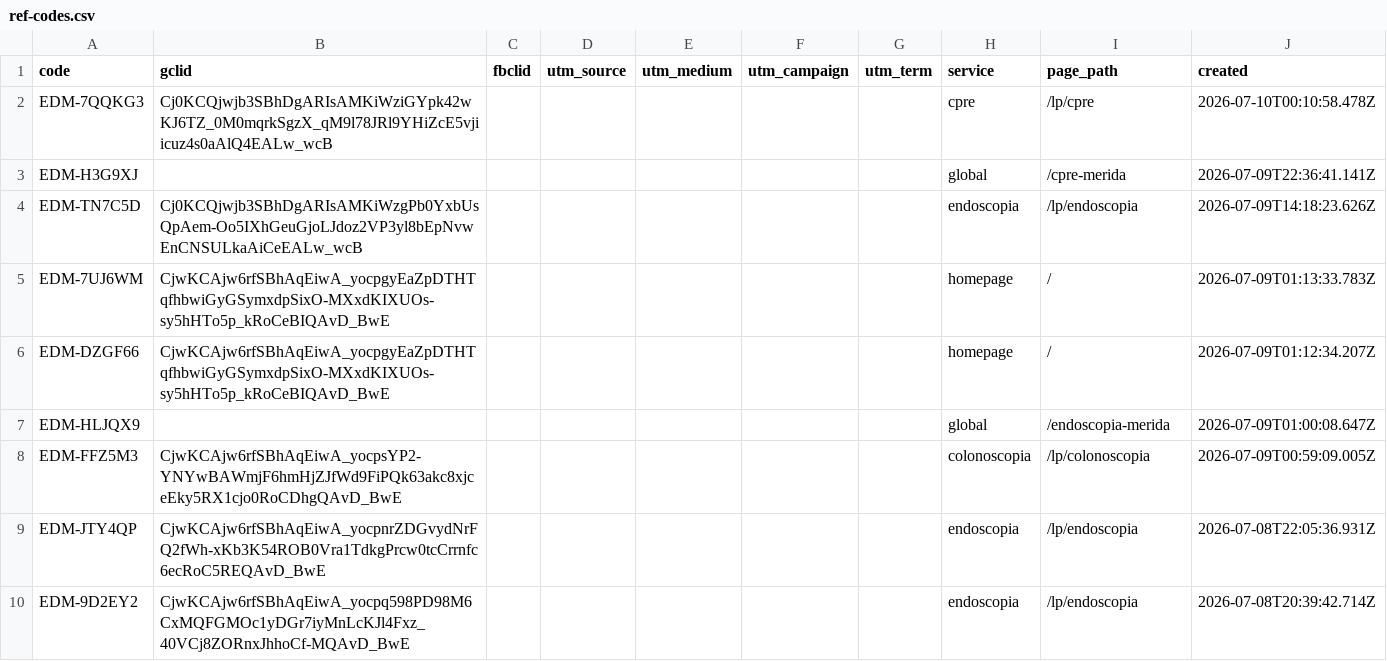
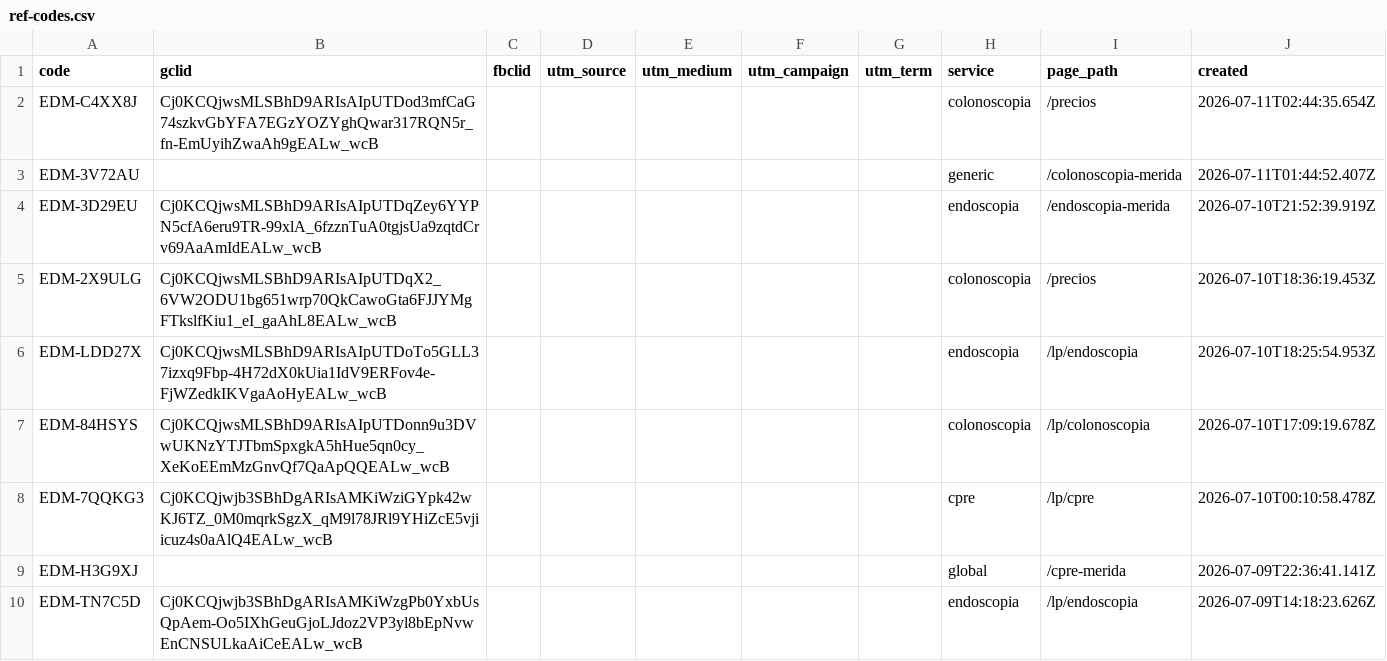
Before and after one commit to warmregards/Endoscopia-del-Mayab, a CSV file: data/ref-codes.csv, drawn as a sheet; only a part is shown; the shorter side is filled out with more unchanged rows.

```diff
--- a/data/ref-codes.csv
+++ b/data/ref-codes.csv
@@ -1,2 +1,8 @@
 code,gclid,fbclid,utm_source,utm_medium,utm_campaign,utm_term,service,page_path,created
+EDM-C4XX8J,Cj0KCQjwsMLSBhD9ARIsAIpUTDod3mfCaG74szkvGbYFA7EGzYOZYghQwar317RQN5r_fn-EmUyihZwaAh9gEALw_wcB,,,,,,colonoscopia,/precios,2026-07-11T02:44:35.654Z
+EDM-3V72AU,,,,,,,generic,/colonoscopia-merida,2026-07-11T01:44:52.407Z
+EDM-3D29EU,Cj0KCQjwsMLSBhD9ARIsAIpUTDqZey6YYPN5cfA6eru9TR-99xlA_6fzznTuA0tgjsUa9zqtdCrv69AaAmIdEALw_wcB,,,,,,endoscopia,/endoscopia-merida,2026-07-10T21:52:39.919Z
+EDM-2X9ULG,Cj0KCQjwsMLSBhD9ARIsAIpUTDqX2_6VW2ODU1bg651wrp70QkCawoGta6FJJYMgFTkslfKiu1_eI_gaAhL8EALw_wcB,,,,,,colonoscopia,/precios,2026-07-10T18:36:19.453Z
+EDM-LDD27X,Cj0KCQjwsMLSBhD9ARIsAIpUTDoTo5GLL37izxq9Fbp-4H72dX0kUia1IdV9ERFov4e-FjWZedkIKVgaAoHyEALw_wcB,,,,,,endoscopia,/lp/endoscopia,2026-07-10T18:25:54.953Z
+EDM-84HSYS,Cj0KCQjwsMLSBhD9ARIsAIpUTDonn9u3DVwUKNzYTJTbmSpxgkA5hHue5qn0cy_XeKoEEmMzGnvQf7QaApQQEALw_wcB,,,,,,colonoscopia,/lp/colonoscopia,2026-07-10T17:09:19.678Z
 EDM-7QQKG3,Cj0KCQjwjb3SBhDgARIsAMKiWziGYpk42wKJ6TZ_0M0mqrkSgzX_qM9l78JRl9YHiZcE5vjiicuz4s0aAlQ4EALw_wcB,,,,,,cpre,/lp/cpre,2026-07-10T00:10:58.478Z
```
